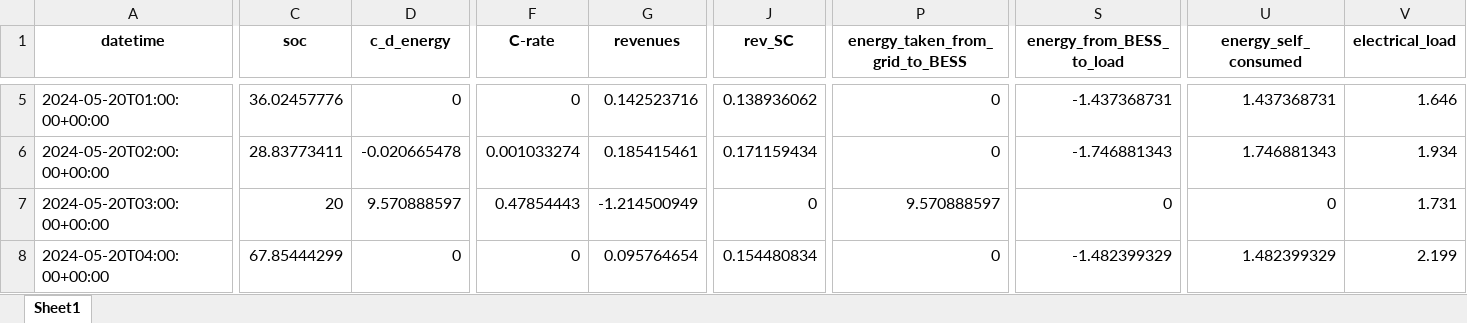
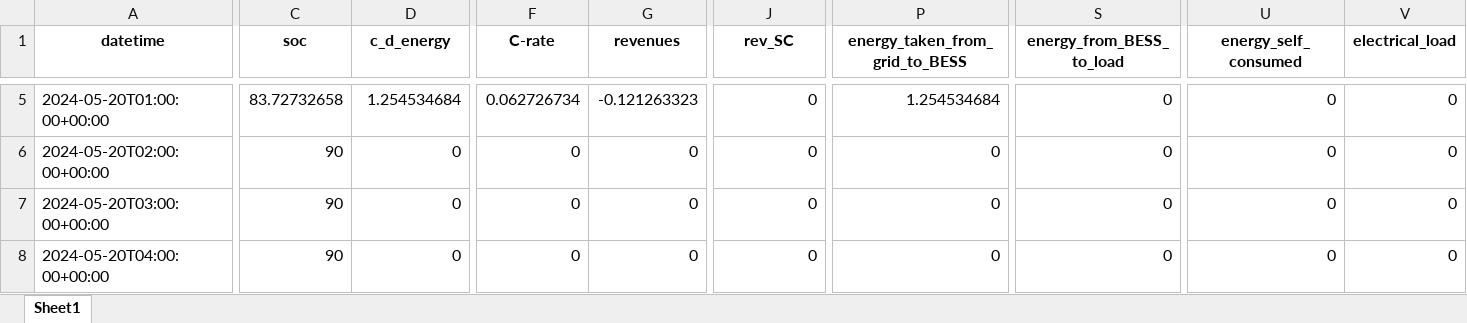
Before and after one commit to LorenzoGiannuzzo/BESS-Optimization, an Excel workbook: data/Output/xlsx/results.xlsx, sheet Sheet1, drawn as a sheet; only a part is shown, gaps mark what is left out; values as stored, in another font and other column widths than the file's, no borders; the diff covers the shown part only; the diff names each change by its address in the sheet, - before the commit and + after, or states it on an @@ line.

Commit message:
Updating Load default parameters

```diff
--- a/data/Output/xlsx/results.xlsx (sheet Sheet1)
+++ b/data/Output/xlsx/results.xlsx (sheet Sheet1)
-C5 (soc): 36.02457776
+C5 (soc): 83.72732658
-D5 (c_d_energy): 0
+D5 (c_d_energy): 1.254534684
-F5 (C-rate): 0
+F5 (C-rate): 0.062726734
-G5 (revenues): 0.142523716
+G5 (revenues): -0.121263323
-J5 (rev_SC): 0.138936062
+J5 (rev_SC): 0
-P5 (energy_taken_from_grid_to_BESS): 0
+P5 (energy_taken_from_grid_to_BESS): 1.254534684
-S5 (energy_from_BESS_to_load): -1.437368731
+S5 (energy_from_BESS_to_load): 0
-U5 (energy_self_consumed): 1.437368731
+U5 (energy_self_consumed): 0
-V5 (electrical_load): 1.646
+V5 (electrical_load): 0
-C6 (soc): 28.83773411
+C6 (soc): 90
-D6 (c_d_energy): -0.020665478
+D6 (c_d_energy): 0
-F6 (C-rate): 0.001033274
+F6 (C-rate): 0
-G6 (revenues): 0.185415461
+G6 (revenues): 0
-J6 (rev_SC): 0.171159434
+J6 (rev_SC): 0
-S6 (energy_from_BESS_to_load): -1.746881343
+S6 (energy_from_BESS_to_load): 0
-U6 (energy_self_consumed): 1.746881343
+U6 (energy_self_consumed): 0
-V6 (electrical_load): 1.934
+V6 (electrical_load): 0
-C7 (soc): 20
+C7 (soc): 90
-D7 (c_d_energy): 9.570888597
+D7 (c_d_energy): 0
-F7 (C-rate): 0.47854443
+F7 (C-rate): 0
-G7 (revenues): -1.214500949
+G7 (revenues): 0
-P7 (energy_taken_from_grid_to_BESS): 9.570888597
+P7 (energy_taken_from_grid_to_BESS): 0
-V7 (electrical_load): 1.731
+V7 (electrical_load): 0
-C8 (soc): 67.85444299
+C8 (soc): 90
-G8 (revenues): 0.095764654
+G8 (revenues): 0
-J8 (rev_SC): 0.154480834
+J8 (rev_SC): 0
-S8 (energy_from_BESS_to_load): -1.482399329
+S8 (energy_from_BESS_to_load): 0
-U8 (energy_self_consumed): 1.482399329
+U8 (energy_self_consumed): 0
-V8 (electrical_load): 2.199
+V8 (electrical_load): 0
```
Also changed, not shown: 191 edited cells elsewhere in this sheet, 12 other files.
